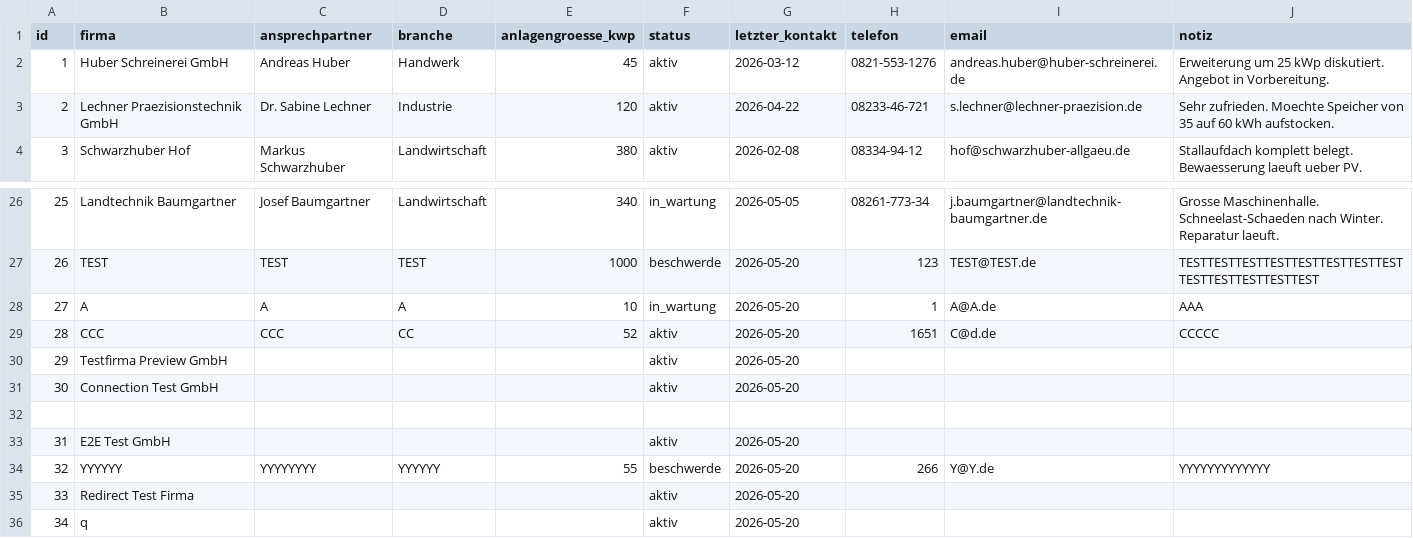
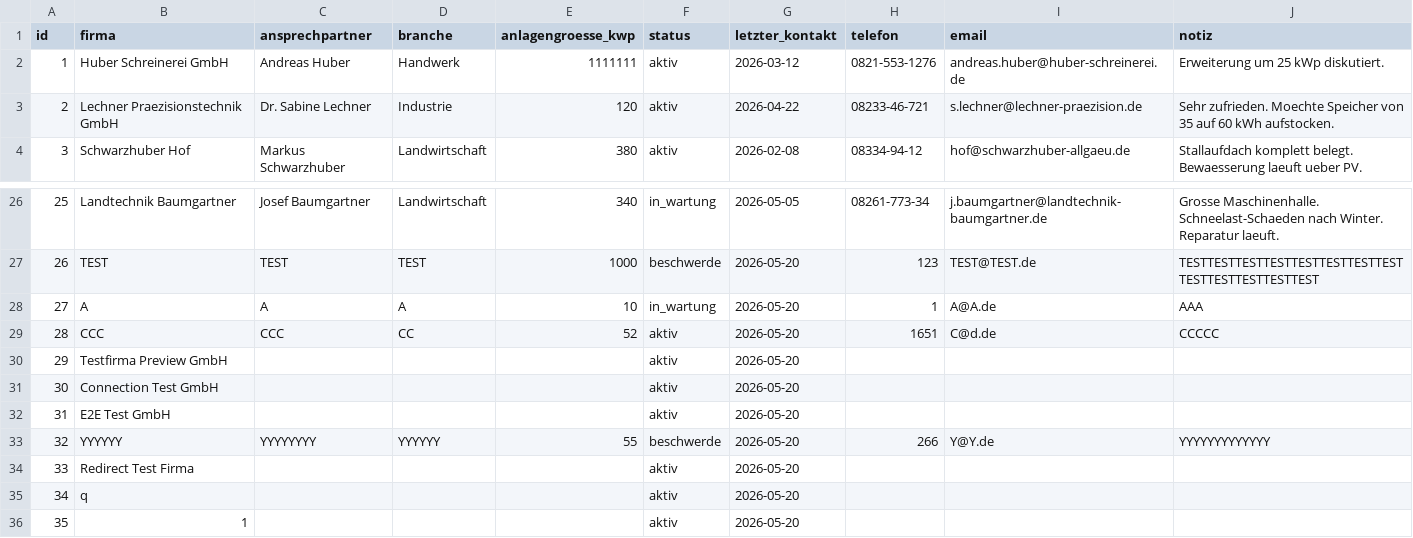
Before and after one commit to msbiba/sales-hub, a CSV file: data/solarwerk_kunden.csv, drawn as a sheet; only a part is shown, gaps mark what is left out.

```diff
--- a/data/solarwerk_kunden.csv
+++ b/data/solarwerk_kunden.csv
@@ -1,3 +1,3 @@
 id,firma,ansprechpartner,branche,anlagengroesse_kwp,status,letzter_kontakt,telefon,email,notiz
-1,Huber Schreinerei GmbH,Andreas Huber,Handwerk,45,aktiv,2026-03-12,0821-553-1276,andreas.huber@huber-schreinerei.de,Erweiterung um 25 kWp diskutiert. Angebot in Vorbereitung.
+1,Huber Schreinerei GmbH,Andreas Huber,Handwerk,1111111,aktiv,2026-03-12,0821-553-1276,andreas.huber@huber-schreinerei.de,Erweiterung um 25 kWp diskutiert.
 2,Lechner Praezisionstechnik GmbH,Dr. Sabine Lechner,Industrie,120,aktiv,2026-04-22,08233-46-721,s.lechner@lechner-praezision.de,Sehr zufrieden. Moechte Speicher von 35 auf 60 kWh aufstocken.
@@ -31,3 +31,2 @@ id,firma,ansprechpartner,branche,anlagengroesse_kwp,status,letzter_kontakt,telef
 30,Connection Test GmbH,,,,aktiv,2026-05-20,,,
-
 31,E2E Test GmbH,,,,aktiv,2026-05-20,,,
@@ -36 +35,2 @@ id,firma,ansprechpartner,branche,anlagengroesse_kwp,status,letzter_kontakt,telef
 34,q,,,,aktiv,2026-05-20,,,
+35,1,,,,aktiv,2026-05-20,,,
```
Also changed, not shown: 4 other files.
